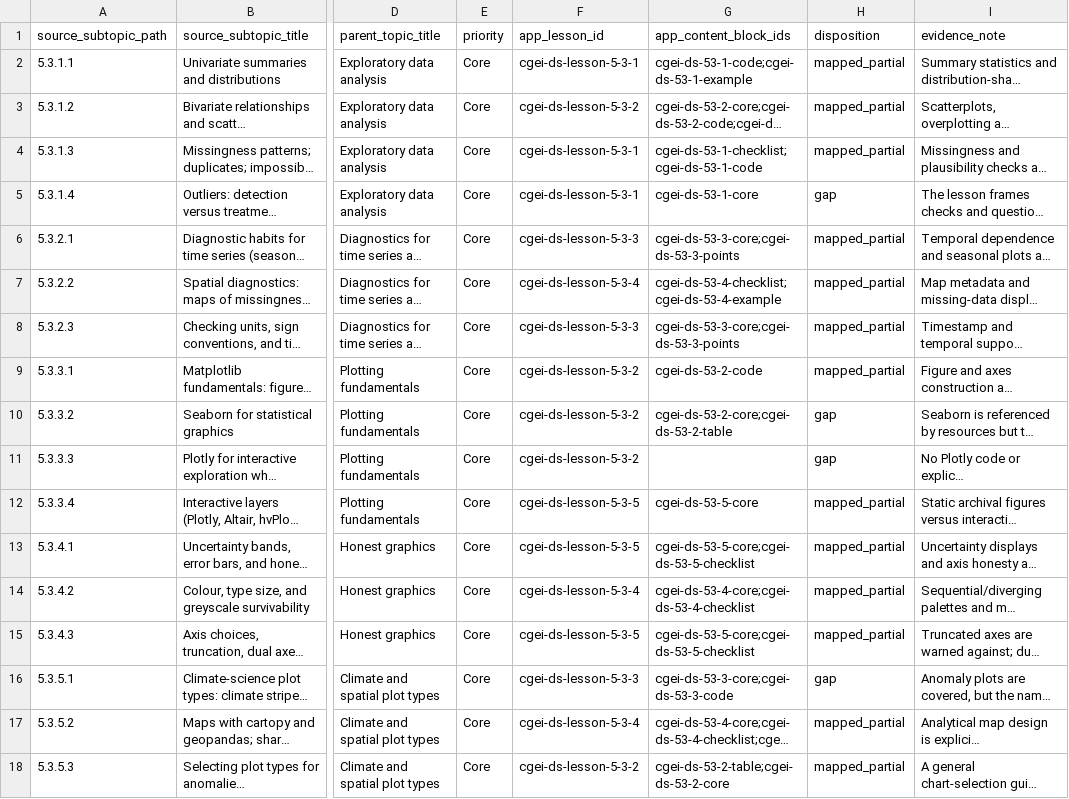
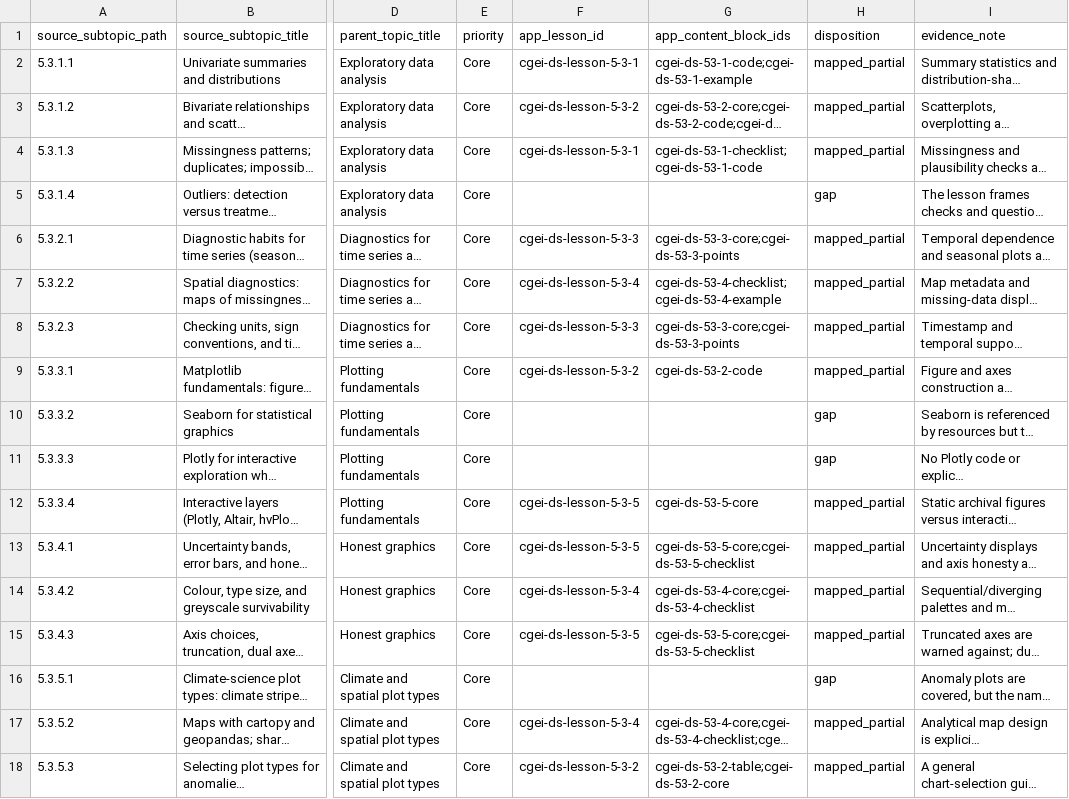
Before and after one commit to musab-shahid/my-study, a CSV file: docs/cgei/subject-5-unit-5-3-subtopic-traceability.csv, drawn as a sheet; only a part is shown, gaps mark what is left out; long unchanged cells end in …; the diff names each change by its address in the sheet, - before the commit and + after, or states it on an @@ line.

Commit message:
Normalize explicit gap rows in 3 traceability matrix

```diff
--- a/docs/cgei/subject-5-unit-5-3-subtopic-traceability.csv
+++ b/docs/cgei/subject-5-unit-5-3-subtopic-traceability.csv
-F5 (app_lesson_id): cgei-ds-lesson-5-3-1
+F5 (app_lesson_id): (empty)
-G5 (app_content_block_ids): cgei-ds-53-1-core
+G5 (app_content_block_ids): (empty)
-F10:F11 (app_lesson_id): cgei-ds-lesson-5-3-2
+F10:F11 (app_lesson_id): (empty)
-G10 (app_content_block_ids): cgei-ds-53-2-core;cgei-ds-53-2-table
+G10 (app_content_block_ids): (empty)
-F16 (app_lesson_id): cgei-ds-lesson-5-3-3
+F16 (app_lesson_id): (empty)
-G16 (app_content_block_ids): cgei-ds-53-3-core;cgei-ds-53-3-code
+G16 (app_content_block_ids): (empty)
```
